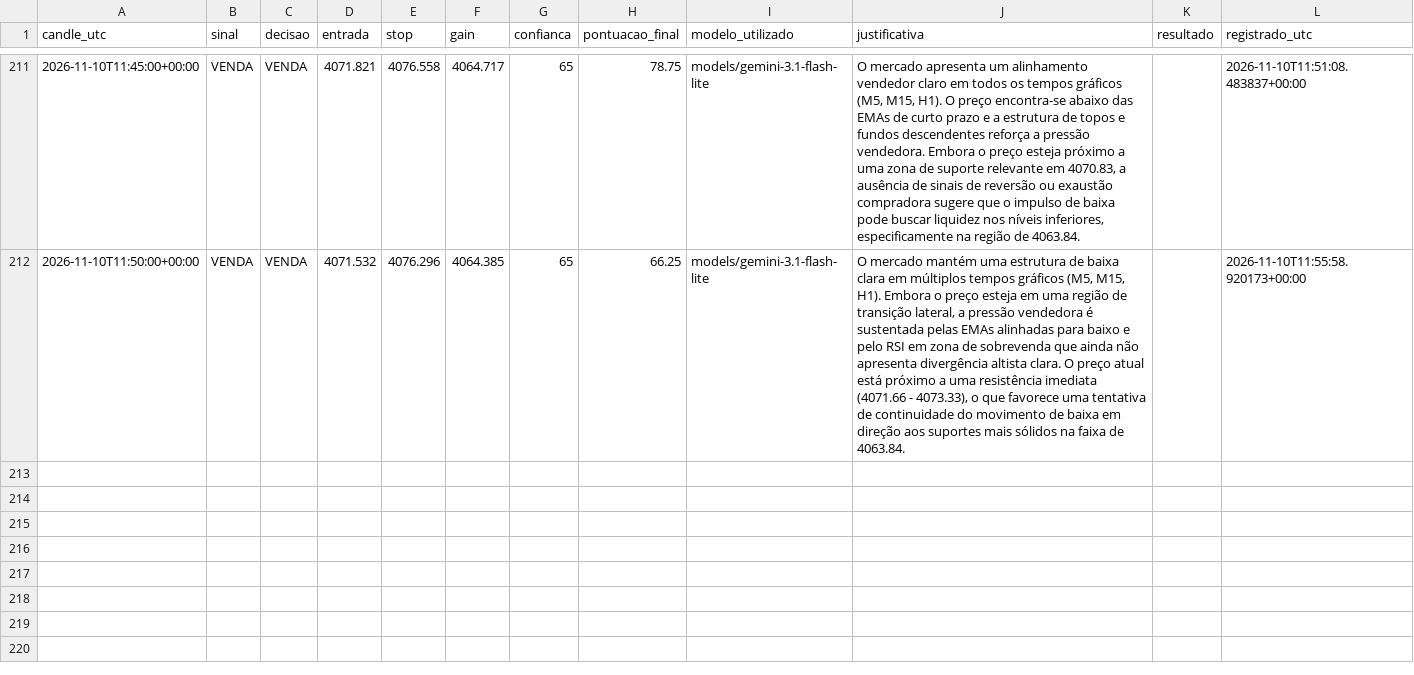
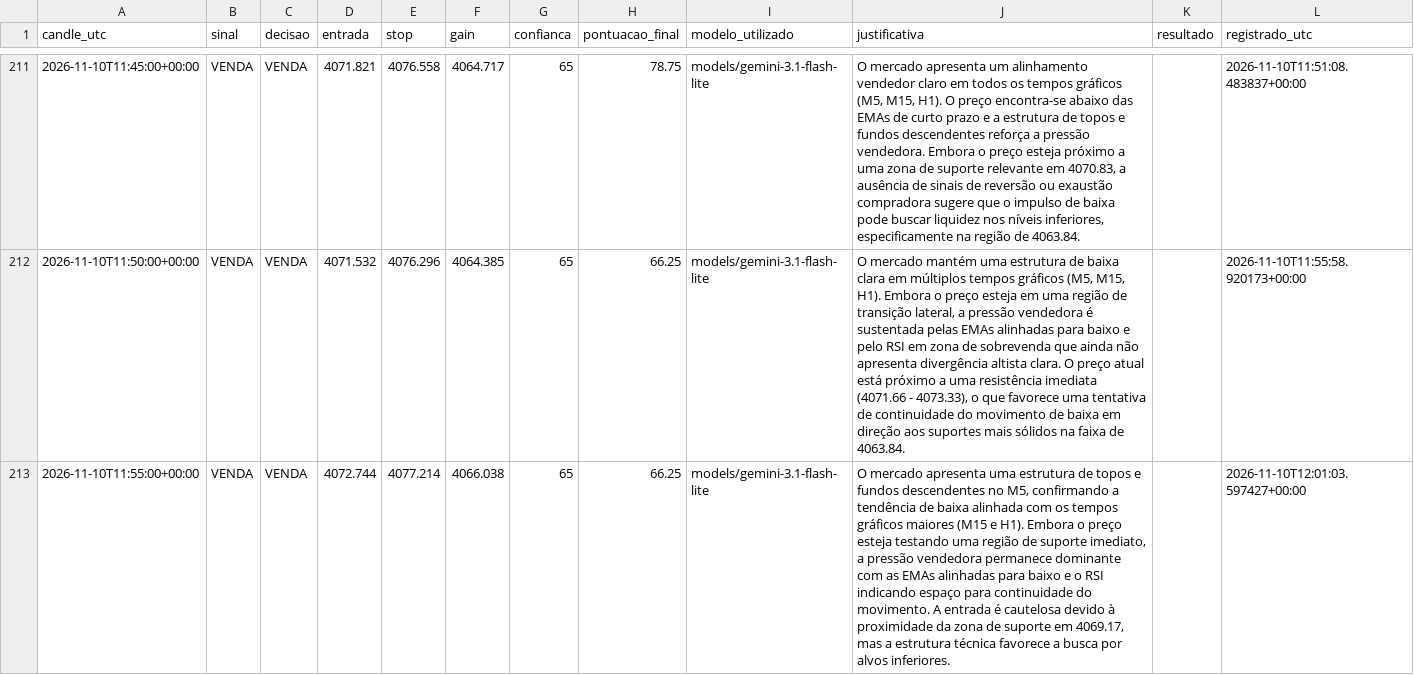
Before and after one commit to loucoparasempre00-ship-it/xauusd-bot-v2-, a CSV file: data/memoria_agente.csv, drawn as a sheet; only a part is shown, gaps mark what is left out; the diff names each change by its address in the sheet, - before the commit and + after, or states it on an @@ line.

```diff
--- a/data/memoria_agente.csv
+++ b/data/memoria_agente.csv
+row 213: 2026-11-10T11:55:00+00:00 | VENDA | VENDA | 4072.744 | 4077.214 | 4066.038 | 65 | 66.25 | models/gemini-3.1-flash-lite | O mercado apresenta uma estrutura de topos e fundos descendentes no M5, confirmando a tendência de baixa alinhada com os tempos gráficos maiores (M15 e H1). Embora o preço esteja testando uma região de suporte imediato, a pressão vendedora permanece dominante com as EMAs alinhadas para baixo e o RSI indicando espaço para continuidade do movimento. A entrada é cautelosa devido à proximidade da zona de suporte em 4069.17, mas a estrutura técnica favorece a busca por alvos inferiores. |  | 2026-11-10T12:01:03.597427+00:00
```
Also changed, not shown: data/historico_velas_m5.csv, data/resultados_operacoes.csv, 5 other files.
